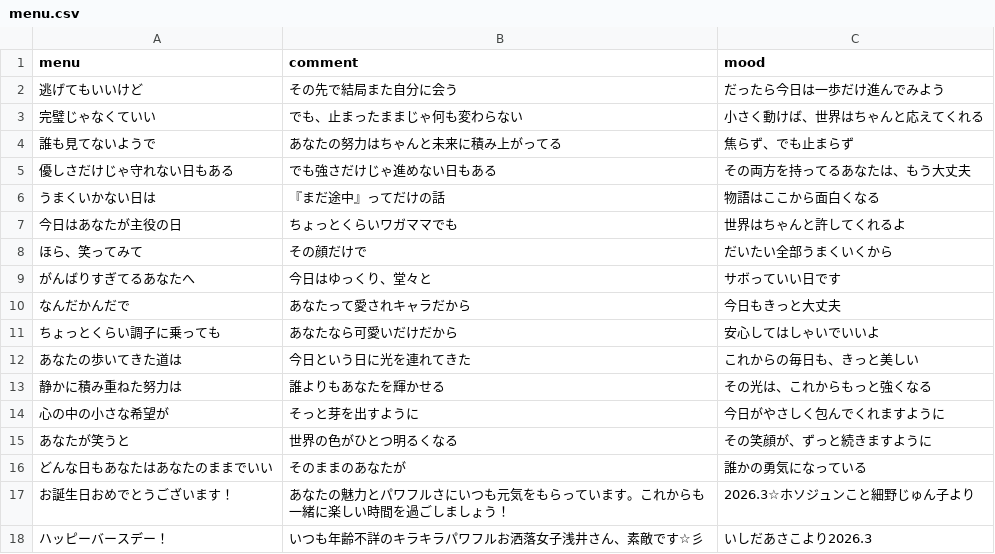
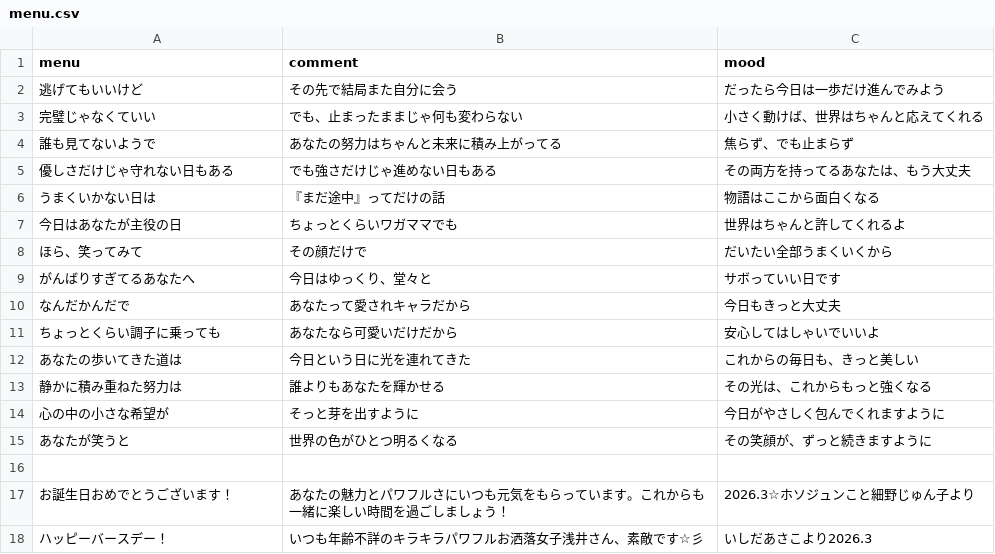
Before and after one commit to AA-ishi/HappyBirthday_YA, a CSV file: menu.csv, drawn as a sheet; the diff names each change by its address in the sheet, - before the commit and + after, or states it on an @@ line.

Commit message:
Update birthday messages in menu.csv

```diff
--- a/menu.csv
+++ b/menu.csv
-row 16: どんな日もあなたはあなたのままでいい | そのままのあなたが | 誰かの勇気になっている
+row 16: (empty)
```
